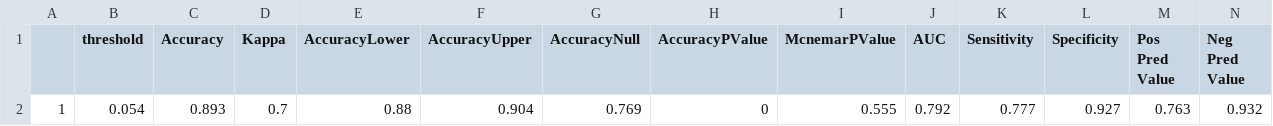
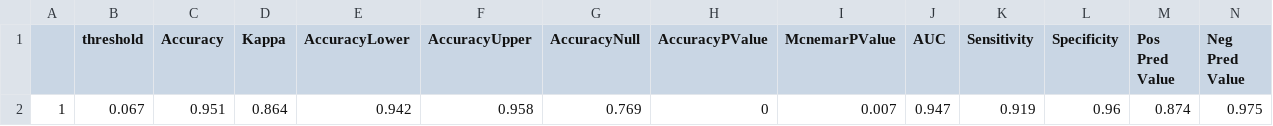
Before and after one commit to lbrierley/ai_for_ai, a CSV file: S3/analysis/stack_weight_results.csv, drawn as a sheet; only a part is shown; removed rows and columns are numbered as before the commit, all else as after; rows hold the shown columns only; the diff names each change by its address in the sheet, - before the commit and + after, or states it on an @@ line.

```diff
--- a/S3/analysis/stack_weight_results.csv
+++ b/S3/analysis/stack_weight_results.csv
-row 2: 1 | 0.054 | 0.893 | 0.7 | 0.88 | 0.904 | 0.769 | 0 | 0.555 | 0.792 | 0.777 | 0.927 | 0.763 | 0.932
+row 2: 1 | 0.067 | 0.951 | 0.864 | 0.942 | 0.958 | 0.769 | 0 | 0.007 | 0.947 | 0.919 | 0.96 | 0.874 | 0.975
```
Also changed, not shown: S3/analysis/results_16_02_24.csv, S3/analysis/results_all_methods.csv, 46 other files.
